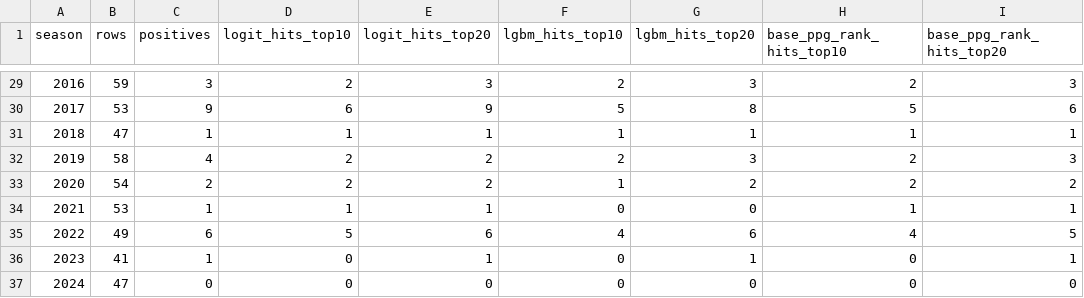
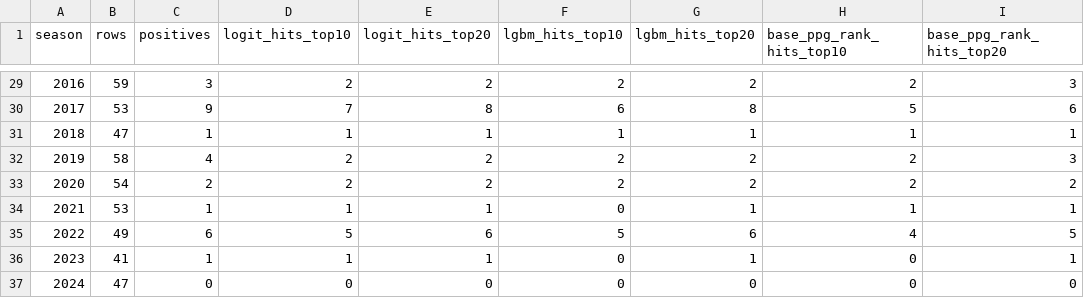
Before and after one commit to batuhanisik751/two-minute-warning, a CSV file: reports/board/preseason_breakout_seasons.csv, drawn as a sheet; only a part is shown, gaps mark what is left out; the diff covers the shown part only; the diff names each change by its address in the sheet, - before the commit and + after, or states it on an @@ line.

```diff
--- a/reports/board/preseason_breakout_seasons.csv
+++ b/reports/board/preseason_breakout_seasons.csv
-E29 (logit_hits_top20): 3
+E29 (logit_hits_top20): 2
-G29 (lgbm_hits_top20): 3
+G29 (lgbm_hits_top20): 2
-D30 (logit_hits_top10): 6
+D30 (logit_hits_top10): 7
-E30 (logit_hits_top20): 9
+E30 (logit_hits_top20): 8
-F30 (lgbm_hits_top10): 5
+F30 (lgbm_hits_top10): 6
-G32 (lgbm_hits_top20): 3
+G32 (lgbm_hits_top20): 2
-F33 (lgbm_hits_top10): 1
+F33 (lgbm_hits_top10): 2
-G34 (lgbm_hits_top20): 0
+G34 (lgbm_hits_top20): 1
-F35 (lgbm_hits_top10): 4
+F35 (lgbm_hits_top10): 5
-D36 (logit_hits_top10): 0
+D36 (logit_hits_top10): 1
```
Also changed, not shown: 31 edited cells elsewhere in this file, reports/board/preseason_breakout_features.csv, reports/board/preseason_cliff_features.csv, 55 other files.
